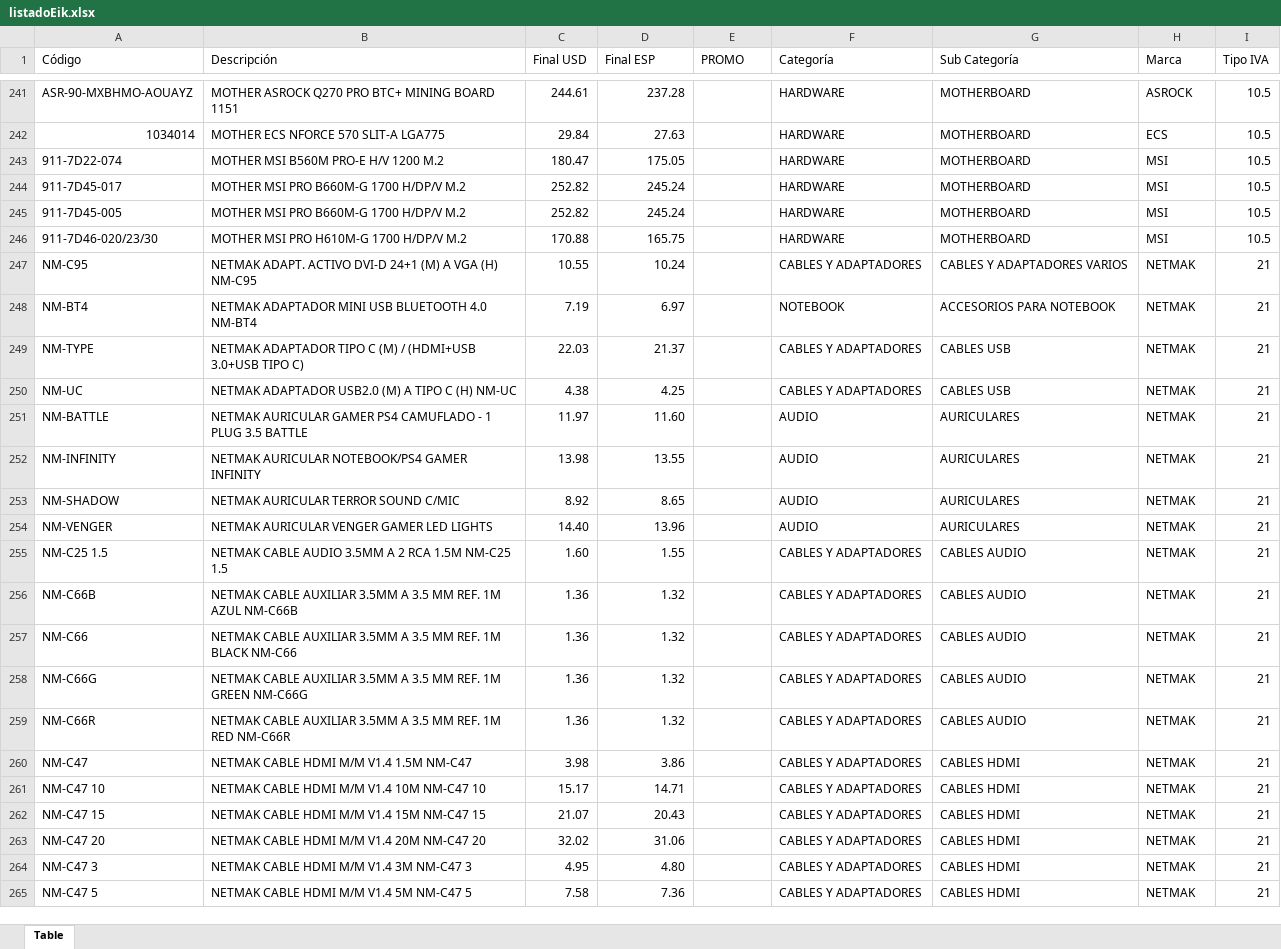
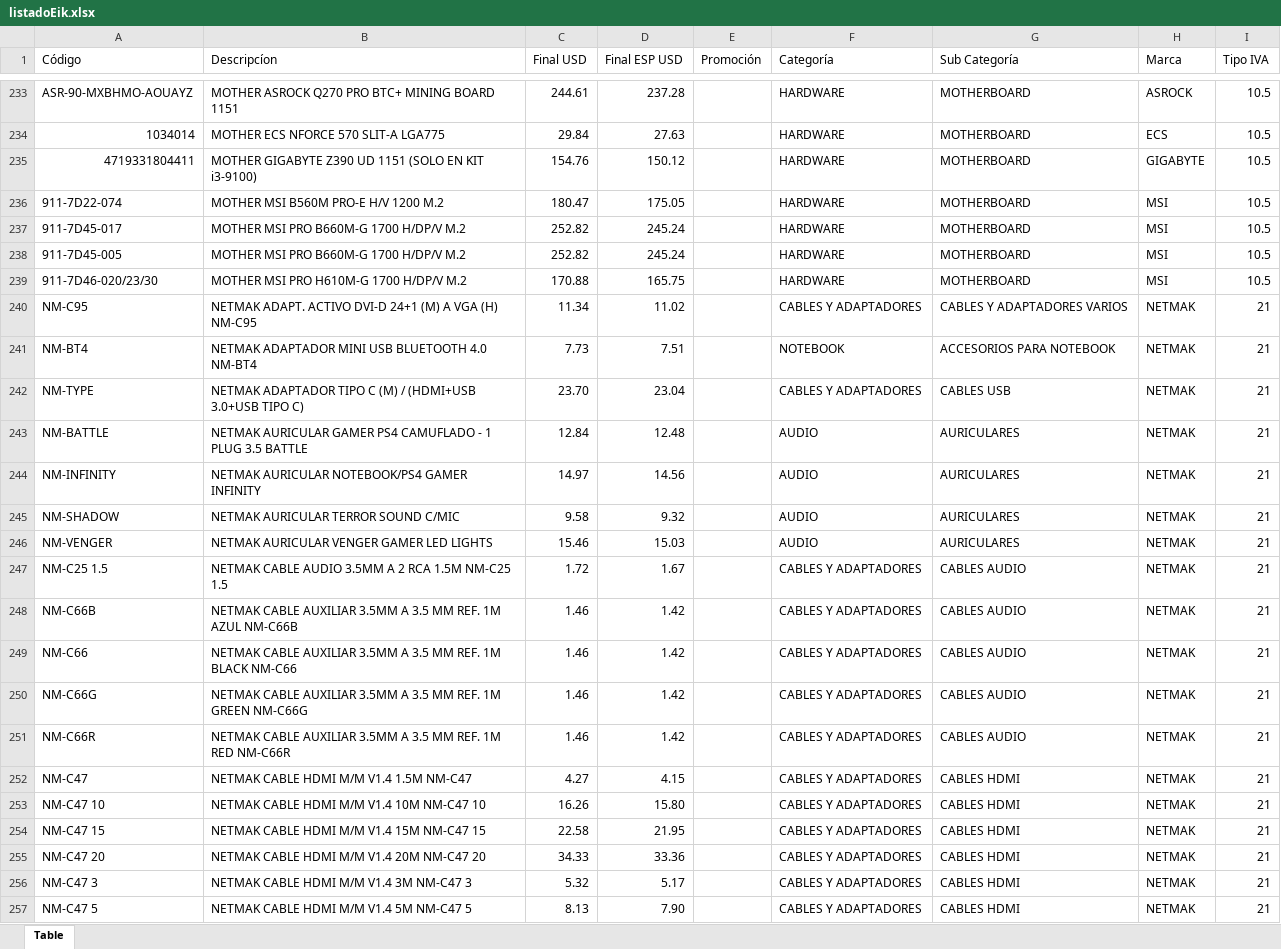
Before and after one commit to Mariano-RA/Repo-Python-DB-DottAPI, an Excel workbook: nuevosScripts/Eik/Listado/listadoEik.xlsx, sheet Table, drawn as a sheet; only a part is shown, gaps mark what is left out; values as stored, in another font and other column widths than the file's, no cell formats; table styles not drawn; removed rows and columns are numbered as before the commit, all else as after; the diff covers the shown part only; the diff names each change by its address in the sheet, - before the commit and + after, or states it on an @@ line.

```diff
--- a/nuevosScripts/Eik/Listado/listadoEik.xlsx (sheet Table)
+++ b/nuevosScripts/Eik/Listado/listadoEik.xlsx (sheet Table)
-B1: Descripción
+B1: Descripcíon
-D1: Final ESP
+D1: Final ESP USD
-E1: PROMO
+E1: Promoción
+row 235: 4719331804411 | MOTHER GIGABYTE Z390 UD 1151 (SOLO EN KIT i3-9100) | 154.76 | 150.12 |  | HARDWARE | MOTHERBOARD | GIGABYTE | 10.5
-C240 (Final USD): 10.55
+C240 (Final USD): 11.34
-D240 (Final ESP USD): 10.24
+D240 (Final ESP USD): 11.02
-C241 (Final USD): 7.19
+C241 (Final USD): 7.73
-D241 (Final ESP USD): 6.97
+D241 (Final ESP USD): 7.51
-C242 (Final USD): 22.03
+C242 (Final USD): 23.70
-D242 (Final ESP USD): 21.37
+D242 (Final ESP USD): 23.04
-row 250: NM-UC | NETMAK ADAPTADOR USB2.0 (M) A TIPO C (H) NM-UC | 4.38 | 4.25 |  | CABLES Y ADAPTADORES | CABLES USB | NETMAK | 21
-C243 (Final USD): 11.97
+C243 (Final USD): 12.84
-D243 (Final ESP USD): 11.60
+D243 (Final ESP USD): 12.48
-C244 (Final USD): 13.98
+C244 (Final USD): 14.97
-D244 (Final ESP USD): 13.55
+D244 (Final ESP USD): 14.56
-C245 (Final USD): 8.92
+C245 (Final USD): 9.58
-D245 (Final ESP USD): 8.65
+D245 (Final ESP USD): 9.32
-C246 (Final USD): 14.40
+C246 (Final USD): 15.46
-D246 (Final ESP USD): 13.96
+D246 (Final ESP USD): 15.03
-C247 (Final USD): 1.60
+C247 (Final USD): 1.72
-D247 (Final ESP USD): 1.55
+D247 (Final ESP USD): 1.67
-C248:C251 (Final USD): 1.36
+C248:C251 (Final USD): 1.46
-D248:D251 (Final ESP USD): 1.32
+D248:D251 (Final ESP USD): 1.42
-C252 (Final USD): 3.98
+C252 (Final USD): 4.27
-D252 (Final ESP USD): 3.86
+D252 (Final ESP USD): 4.15
-C253 (Final USD): 15.17
+C253 (Final USD): 16.26
-D253 (Final ESP USD): 14.71
+D253 (Final ESP USD): 15.80
-C254 (Final USD): 21.07
+C254 (Final USD): 22.58
-D254 (Final ESP USD): 20.43
+D254 (Final ESP USD): 21.95
-C255 (Final USD): 32.02
+C255 (Final USD): 34.33
-D255 (Final ESP USD): 31.06
+D255 (Final ESP USD): 33.36
-C256 (Final USD): 4.95
+C256 (Final USD): 5.32
-D256 (Final ESP USD): 4.80
+D256 (Final ESP USD): 5.17
-C257 (Final USD): 7.58
+C257 (Final USD): 8.13
-D257 (Final ESP USD): 7.36
+D257 (Final ESP USD): 7.90
```
Also changed, not shown: 7 added rows, 25 removed rows and 246 edited cells elsewhere in this sheet, cell formats, nuevosScripts/Elit/Listado/listadoElit.xlsx, nuevosScripts/Invid/Listado/listadoInvid.xlsx, 22 other files.
